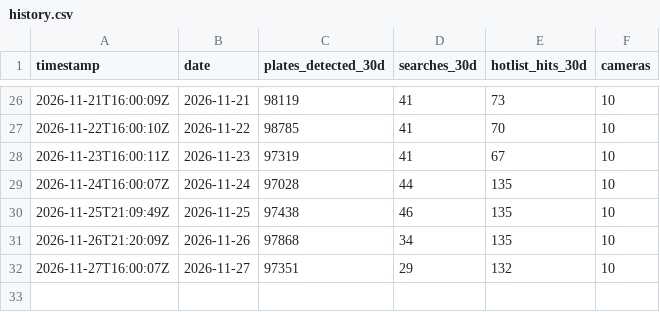
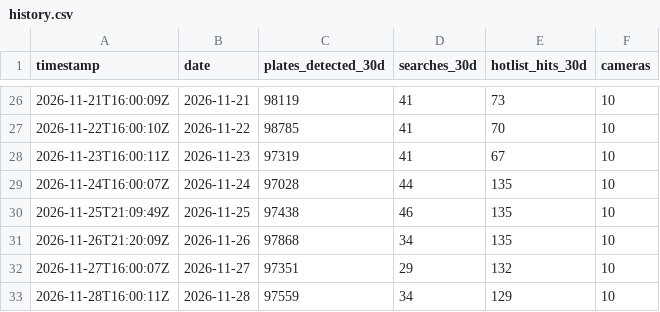
Before and after one commit to WhatIsInCreedmoor/Flock-Rolling-Statistics, a CSV file: data/history.csv, drawn as a sheet; only a part is shown, gaps mark what is left out.

```diff
--- a/data/history.csv
+++ b/data/history.csv
@@ -32 +32,2 @@ timestamp,date,plates_detected_30d,searches_30d,hotlist_hits_30d,cameras
 2026-11-27T16:00:07Z,2026-11-27,97351,29,132,10
+2026-11-28T16:00:11Z,2026-11-28,97559,34,129,10
```
Also changed, not shown: 2 other files.
